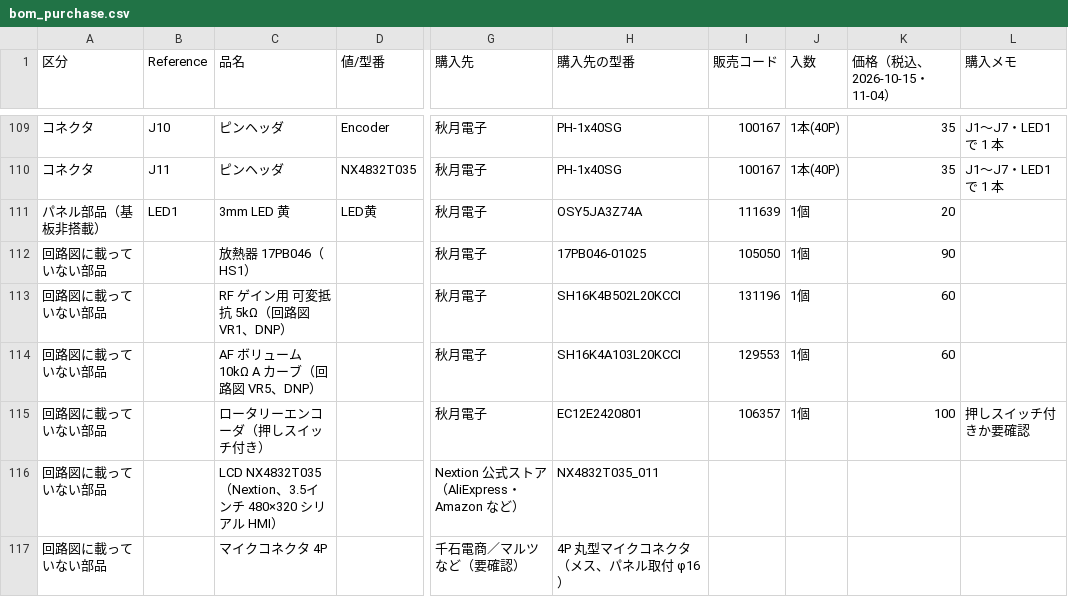
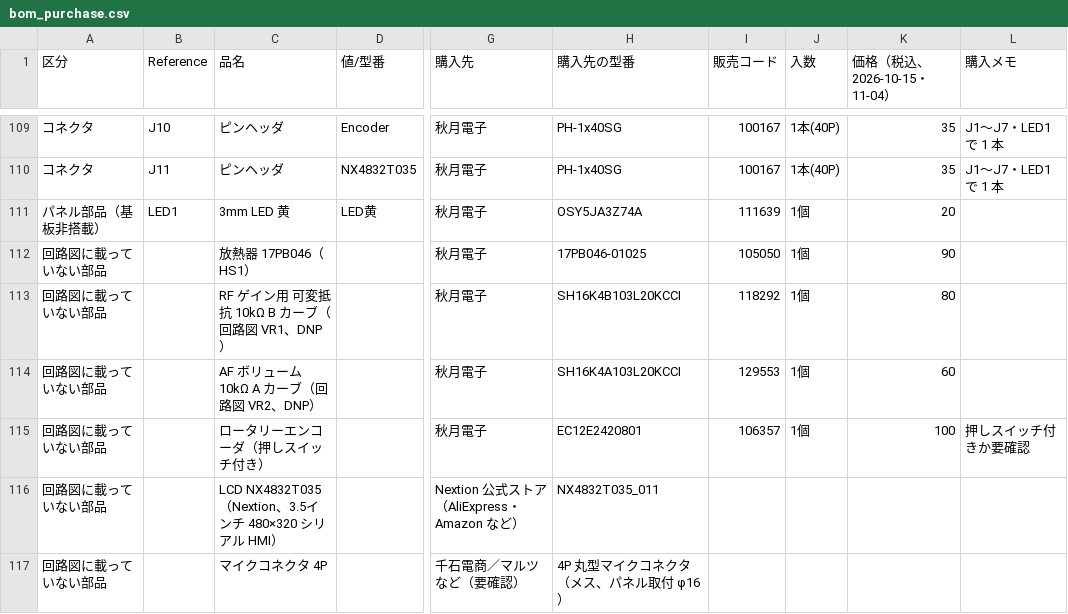
Before and after one commit to kazushinjo/PSN_TRX_XIAO_ESP32C3-V2, a CSV file: kicad/bom_purchase.csv, drawn as a sheet; only a part is shown, gaps mark what is left out; the diff names each change by its address in the sheet, - before the commit and + after, or states it on an @@ line.

```diff
--- a/kicad/bom_purchase.csv
+++ b/kicad/bom_purchase.csv
-C113 (品名): RF ゲイン用 可変抵抗 5kΩ（回路図 VR1、DNP）
+C113 (品名): RF ゲイン用 可変抵抗 10kΩ B カーブ（回路図 VR1、DNP）
-H113 (購入先の型番): SH16K4B502L20KCCI
+H113 (購入先の型番): SH16K4B103L20KCCI
-I113 (販売コード): 131196
+I113 (販売コード): 118292
-K113 (価格（税込、2026-10-15・11-04）): 60
+K113 (価格（税込、2026-10-15・11-04）): 80
-C114 (品名): AF ボリューム 10kΩ A カーブ（回路図 VR5、DNP）
+C114 (品名): AF ボリューム 10kΩ A カーブ（回路図 VR2、DNP）
```
Also changed, not shown: kicad/bom_purchase_sato.csv, kicad/bom_summary.csv, 27 other files.
